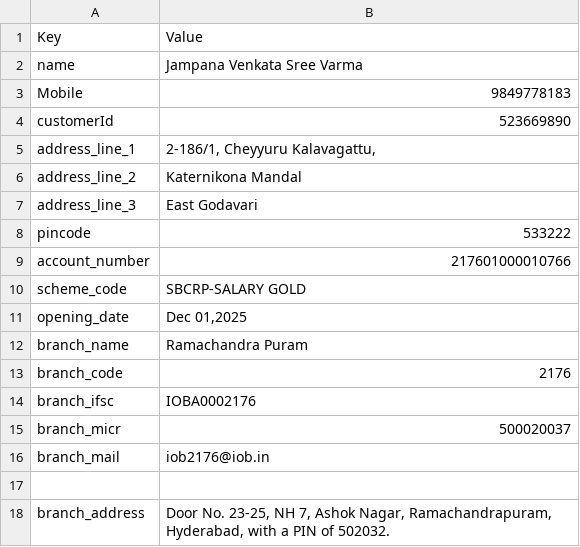
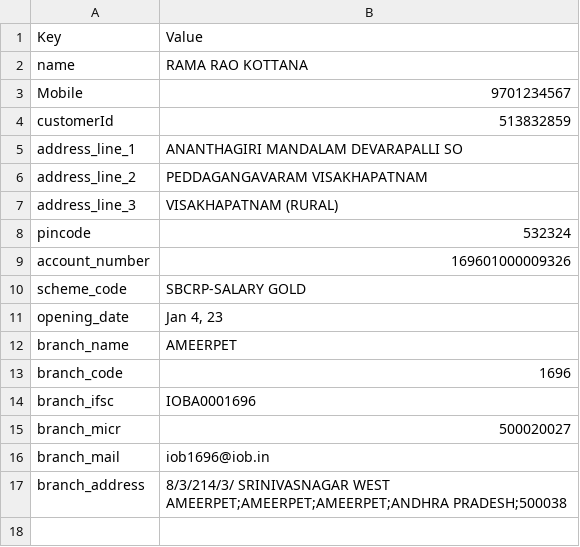
Before and after one commit to secMai123/quxfax-1zoffy-ruzcoB, a CSV file: iob/userdata.csv, drawn as a sheet; removed rows and columns are numbered as before the commit, all else as after; the diff names each change by its address in the sheet, - before the commit and + after, or states it on an @@ line.

Commit message:
reset config file

```diff
--- a/iob/userdata.csv
+++ b/iob/userdata.csv
-B2: Jampana Venkata Sree Varma
+B2: RAMA RAO KOTTANA
-B3: 9849778183
+B3: 9701234567
-B4: 523669890
+B4: 513832859
-B5: 2-186/1, Cheyyuru Kalavagattu,
+B5: ANANTHAGIRI MANDALAM DEVARAPALLI SO
-B6: Katernikona Mandal
+B6: PEDDAGANGAVARAM VISAKHAPATNAM
-B7: East Godavari
+B7: VISAKHAPATNAM (RURAL)
-B8: 533222
+B8: 532324
-B9: 217601000010766
+B9: 169601000009326
-B11: Dec 01,2025
+B11: Jan 4, 23
-B12: Ramachandra Puram
+B12: AMEERPET
-B13: 2176
+B13: 1696
-B14: IOBA0002176
+B14: IOBA0001696
-B15: 500020037
+B15: 500020027
-B16: iob2176@iob.in
+B16: iob1696@iob.in
-row 17: (empty)
-B17: Door No. 23-25, NH 7, Ashok Nagar, Ramachandrapuram, Hyderabad, with a PIN of 502032.
+B17: 8/3/214/3/ SRINIVASNAGAR WEST AMEERPET;AMEERPET;AMEERPET;ANDHRA PRADESH;500038
```
